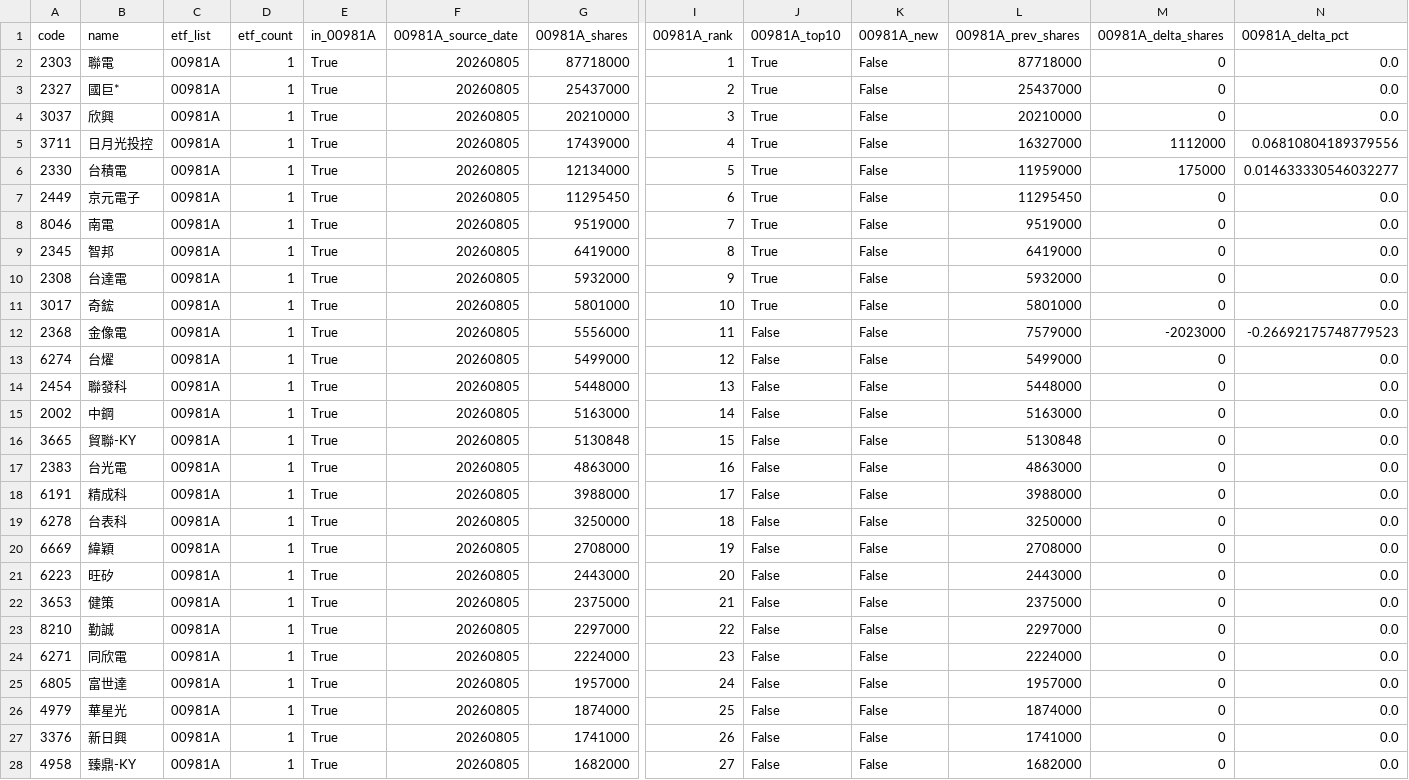
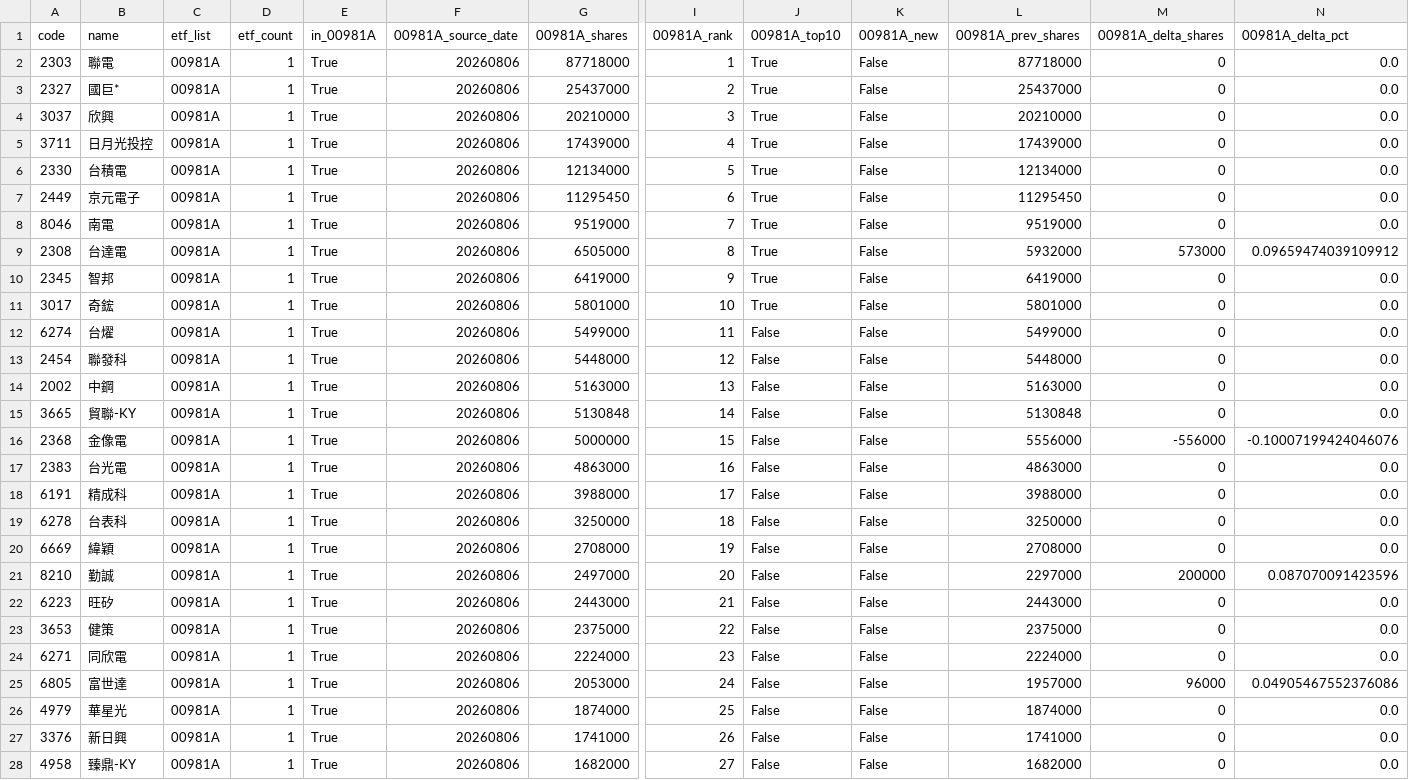
Before and after one commit to 4ru1013/taiwan-stock-screen, a CSV file: output/candidate_pool.csv, drawn as a sheet; only a part is shown, gaps mark what is left out; removed rows and columns are numbered as before the commit, all else as after; rows hold the shown columns only; the diff covers the shown part only; the diff names each change by its address in the sheet, - before the commit and + after, or states it on an @@ line.

```diff
--- a/output/candidate_pool.csv
+++ b/output/candidate_pool.csv
-F2:F8 (00981A_source_date): 20260805
+F2:F8 (00981A_source_date): 20260806
-L5 (00981A_prev_shares): 16327000
+L5 (00981A_prev_shares): 17439000
-M5 (00981A_delta_shares): 1112000
+M5 (00981A_delta_shares): 0
-N5 (00981A_delta_pct): 0.06810804189379556
+N5 (00981A_delta_pct): 0.0
-L6 (00981A_prev_shares): 11959000
+L6 (00981A_prev_shares): 12134000
-M6 (00981A_delta_shares): 175000
+M6 (00981A_delta_shares): 0
-N6 (00981A_delta_pct): 0.014633330546032277
+N6 (00981A_delta_pct): 0.0
+row 9: 2308 | 台達電 | 00981A | 1 | True | 20260806 | 6505000 | 8 | True | False | 5932000 | 573000 | 0.09659474039109912
-F10 (00981A_source_date): 20260805
+F10 (00981A_source_date): 20260806
-I10 (00981A_rank): 8
+I10 (00981A_rank): 9
-row 10: 2308 | 台達電 | 00981A | 1 | True | 20260805 | 5932000 | 9 | True | False | 5932000 | 0 | 0.0
-F11 (00981A_source_date): 20260805
+F11 (00981A_source_date): 20260806
-row 12: 2368 | 金像電 | 00981A | 1 | True | 20260805 | 5556000 | 11 | False | False | 7579000 | -2023000 | -0.26692175748779523
-F12:F15 (00981A_source_date): 20260805
+F12:F15 (00981A_source_date): 20260806
-I12 (00981A_rank): 12
+I12 (00981A_rank): 11
-I13 (00981A_rank): 13
+I13 (00981A_rank): 12
-I14 (00981A_rank): 14
+I14 (00981A_rank): 13
-I15 (00981A_rank): 15
+I15 (00981A_rank): 14
+row 16: 2368 | 金像電 | 00981A | 1 | True | 20260806 | 5000000 | 15 | False | False | 5556000 | -556000 | -0.10007199424046076
-F17:F20 (00981A_source_date): 20260805
+F17:F20 (00981A_source_date): 20260806
+row 21: 8210 | 勤誠 | 00981A | 1 | True | 20260806 | 2497000 | 20 | False | False | 2297000 | 200000 | 0.087070091423596
-F22:F23 (00981A_source_date): 20260805
+F22:F23 (00981A_source_date): 20260806
-I22 (00981A_rank): 20
+I22 (00981A_rank): 21
-I23 (00981A_rank): 21
+I23 (00981A_rank): 22
-row 23: 8210 | 勤誠 | 00981A | 1 | True | 20260805 | 2297000 | 22 | False | False | 2297000 | 0 | 0.0
-F24:F28 (00981A_source_date): 20260805
+F24:F28 (00981A_source_date): 20260806
-G25 (00981A_shares): 1957000
+G25 (00981A_shares): 2053000
-M25 (00981A_delta_shares): 0
+M25 (00981A_delta_shares): 96000
-N25 (00981A_delta_pct): 0.0
+N25 (00981A_delta_pct): 0.04905467552376086
```
Also changed, not shown: 30 edited cells elsewhere in this file, data/raw/etf_holdings_latest.csv, data/raw/prices_latest.csv, 4 other files.
